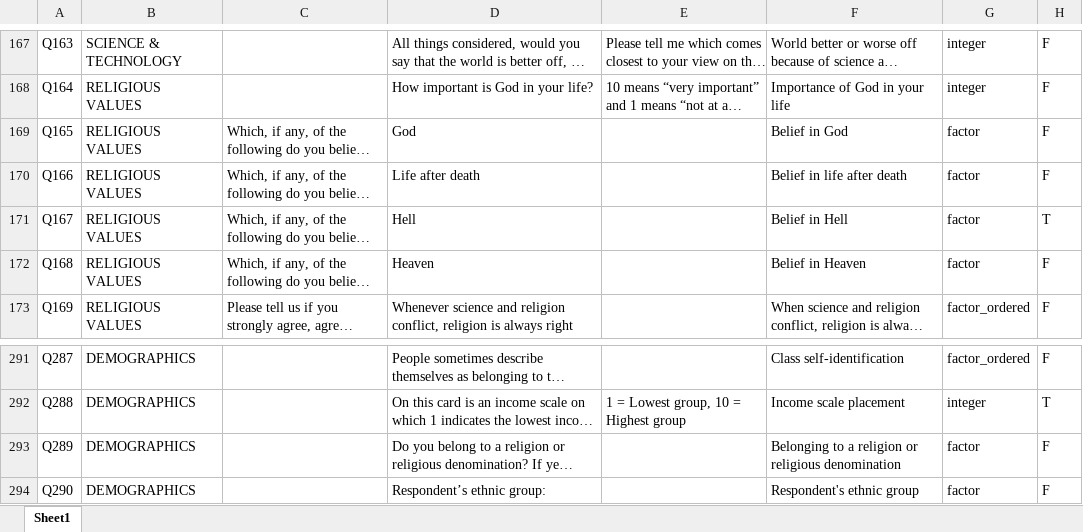
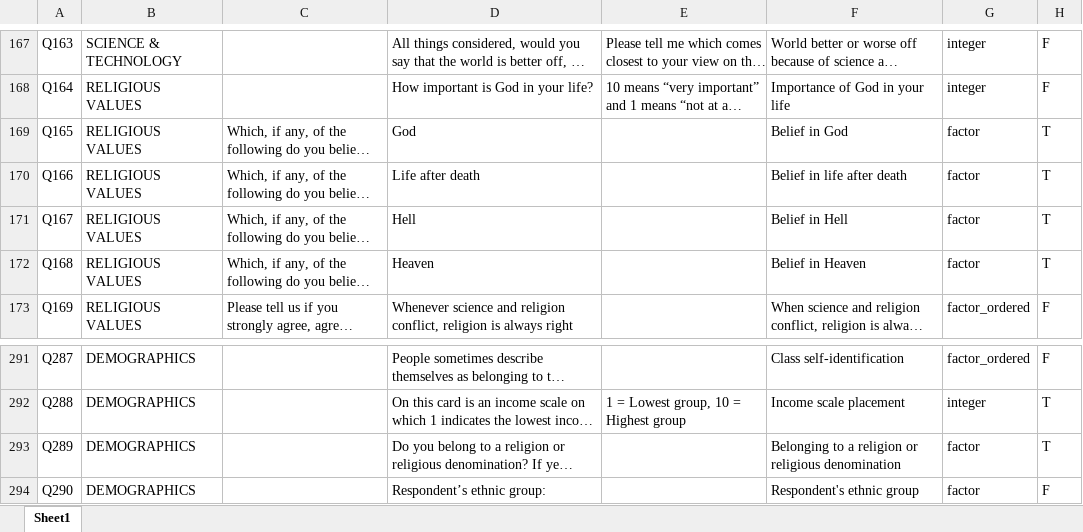
Before and after one commit to Joseph-Watts/WorldView, an Excel workbook: WVS_Dataset/Codebook manual coded index.xlsx, sheet Sheet1, drawn as a sheet; only a part is shown, gaps mark what is left out; long unchanged cells end in …; values as stored, in another font and other column widths than the file's, no borders; conditional formats not drawn; the diff names each change by its address in the sheet, - before the commit and + after, or states it on an @@ line.

```diff
--- a/WVS_Dataset/Codebook manual coded index.xlsx (sheet Sheet1)
+++ b/WVS_Dataset/Codebook manual coded index.xlsx (sheet Sheet1)
-H169:H170: F
+H169:H170: T
-H172: F
+H172: T
-H293: F
+H293: T
```
Also changed, not shown: WVS_Dataset/WVS7_Codebook_updated_labels.xlsx, WVS_Dataset/WVS7_Country.xlsx, 5 other files.
